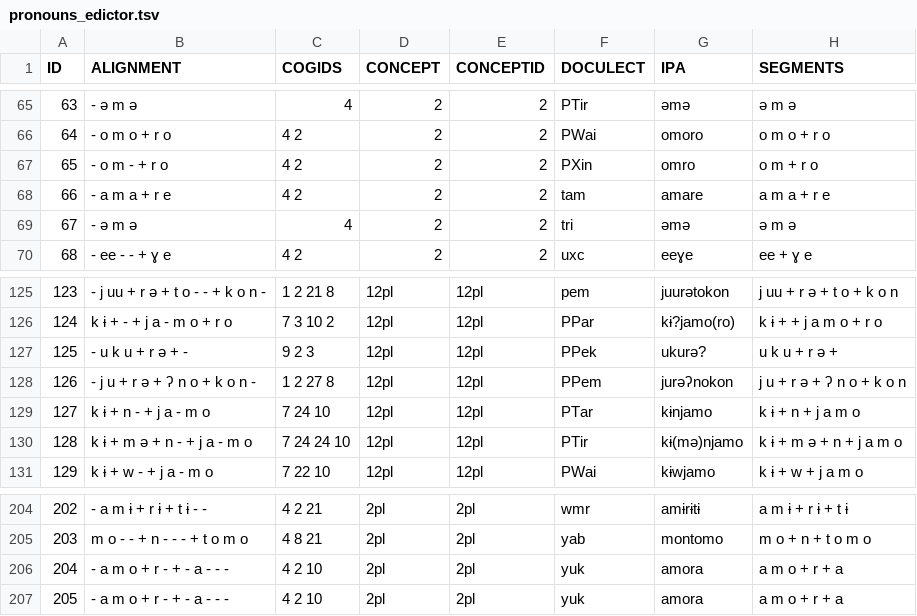
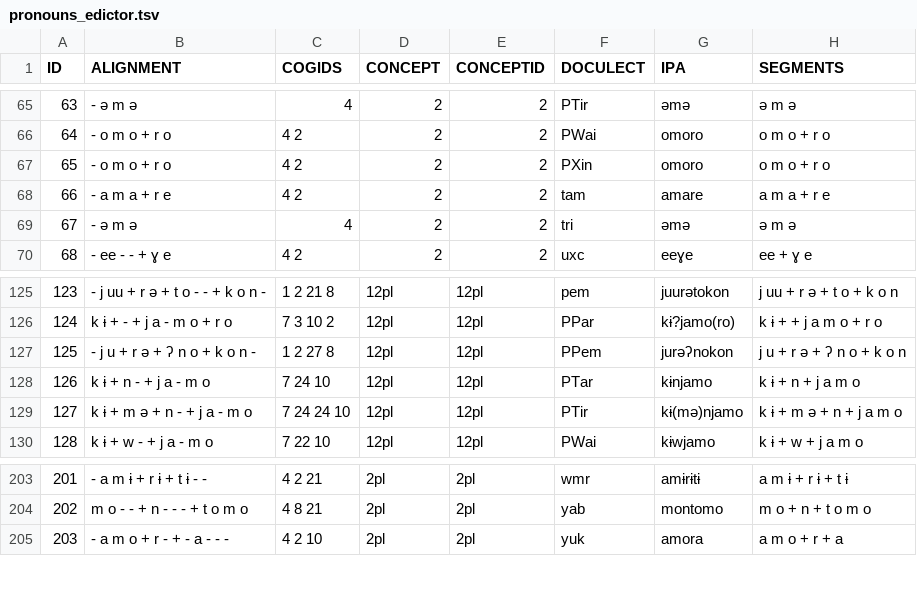
Before and after one commit to fmatter/cariban_pronouns, a TSV file: data/etc/pronouns_edictor.tsv, drawn as a sheet; only a part is shown, gaps mark what is left out; removed rows and columns are numbered as before the commit, all else as after; the diff names each change by its address in the sheet, - before the commit and + after, or states it on an @@ line.

```diff
--- a/data/etc/pronouns_edictor.tsv
+++ b/data/etc/pronouns_edictor.tsv
-B67 (ALIGNMENT): - o m - + r o
+B67 (ALIGNMENT): - o m o + r o
-G67 (IPA): omro
+G67 (IPA): omoro
-H67 (SEGMENTS): o m + r o
+H67 (SEGMENTS): o m o + r o
-row 127: 125 | - u k u + r ə + - | 9 2 3 | 12pl | 12pl | PPek | ukurə? | u k u + r ə +
@@ column A (ID) renumbered from row 127 down @@
-row 206: 204 | - a m o + r - + - a - - - | 4 2 10 | 2pl | 2pl | yuk | amora | a m o + r + a
```
Also changed, not shown: data/cldf/cognates.csv, data/cldf/forms.csv, 5 other files.
